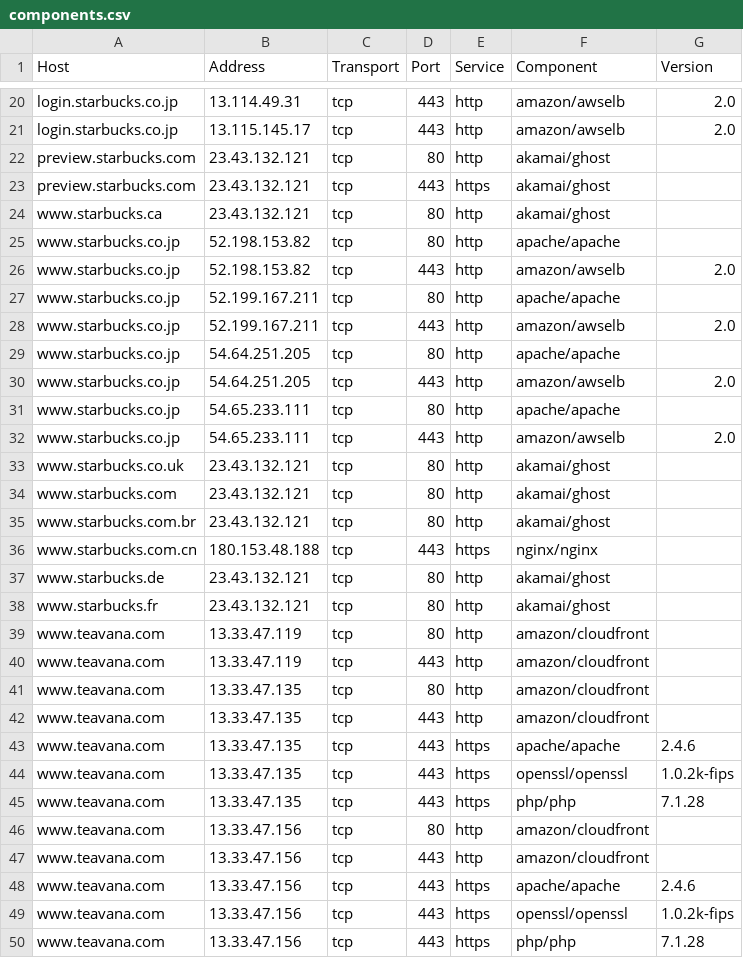
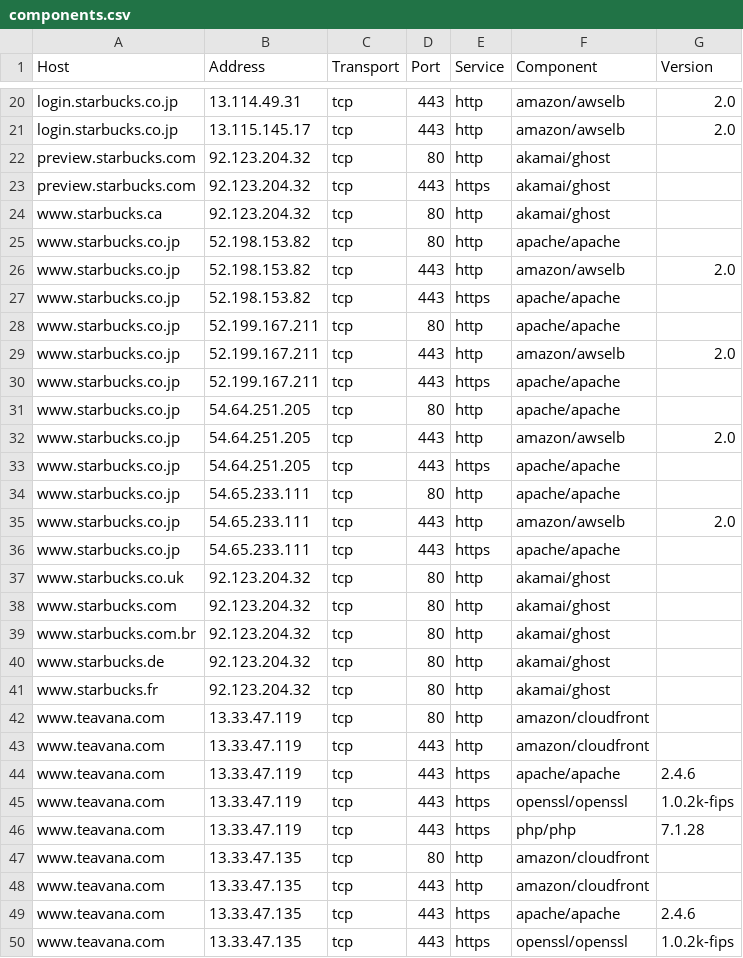
Before and after one commit to sebcat/disco-data, a CSV file: results/starbucks/components.csv, drawn as a sheet; only a part is shown, gaps mark what is left out; the shorter side is filled out with more unchanged rows; the diff covers the shown part only.

```diff
--- a/results/starbucks/components.csv
+++ b/results/starbucks/components.csv
@@ -21,21 +21,27 @@ login.starbucks.co.jp,13.114.49.31,tcp,443,http,amazon/awselb,2.0
 login.starbucks.co.jp,13.115.145.17,tcp,443,http,amazon/awselb,2.0
-preview.starbucks.com,23.43.132.121,tcp,80,http,akamai/ghost,
-preview.starbucks.com,23.43.132.121,tcp,443,https,akamai/ghost,
-www.starbucks.ca,23.43.132.121,tcp,80,http,akamai/ghost,
+preview.starbucks.com,92.123.204.32,tcp,80,http,akamai/ghost,
+preview.starbucks.com,92.123.204.32,tcp,443,https,akamai/ghost,
+www.starbucks.ca,92.123.204.32,tcp,80,http,akamai/ghost,
 www.starbucks.co.jp,52.198.153.82,tcp,80,http,apache/apache,
 www.starbucks.co.jp,52.198.153.82,tcp,443,http,amazon/awselb,2.0
+www.starbucks.co.jp,52.198.153.82,tcp,443,https,apache/apache,
 www.starbucks.co.jp,52.199.167.211,tcp,80,http,apache/apache,
 www.starbucks.co.jp,52.199.167.211,tcp,443,http,amazon/awselb,2.0
+www.starbucks.co.jp,52.199.167.211,tcp,443,https,apache/apache,
 www.starbucks.co.jp,54.64.251.205,tcp,80,http,apache/apache,
 www.starbucks.co.jp,54.64.251.205,tcp,443,http,amazon/awselb,2.0
+www.starbucks.co.jp,54.64.251.205,tcp,443,https,apache/apache,
 www.starbucks.co.jp,54.65.233.111,tcp,80,http,apache/apache,
 www.starbucks.co.jp,54.65.233.111,tcp,443,http,amazon/awselb,2.0
-www.starbucks.co.uk,23.43.132.121,tcp,80,http,akamai/ghost,
-www.starbucks.com,23.43.132.121,tcp,80,http,akamai/ghost,
-www.starbucks.com.br,23.43.132.121,tcp,80,http,akamai/ghost,
-www.starbucks.com.cn,180.153.48.188,tcp,443,https,nginx/nginx,
-www.starbucks.de,23.43.132.121,tcp,80,http,akamai/ghost,
-www.starbucks.fr,23.43.132.121,tcp,80,http,akamai/ghost,
+www.starbucks.co.jp,54.65.233.111,tcp,443,https,apache/apache,
+www.starbucks.co.uk,92.123.204.32,tcp,80,http,akamai/ghost,
+www.starbucks.com,92.123.204.32,tcp,80,http,akamai/ghost,
+www.starbucks.com.br,92.123.204.32,tcp,80,http,akamai/ghost,
+www.starbucks.de,92.123.204.32,tcp,80,http,akamai/ghost,
+www.starbucks.fr,92.123.204.32,tcp,80,http,akamai/ghost,
 www.teavana.com,13.33.47.119,tcp,80,http,amazon/cloudfront,
 www.teavana.com,13.33.47.119,tcp,443,http,amazon/cloudfront,
+www.teavana.com,13.33.47.119,tcp,443,https,apache/apache,2.4.6
+www.teavana.com,13.33.47.119,tcp,443,https,openssl/openssl,1.0.2k-fips
+www.teavana.com,13.33.47.119,tcp,443,https,php/php,7.1.28
 www.teavana.com,13.33.47.135,tcp,80,http,amazon/cloudfront,
```
Also changed, not shown: 3 added rows and 2 edited cells elsewhere in this file, results/paypal/certificates.csv, results/starbucks/certificates.csv, 44 other files.
